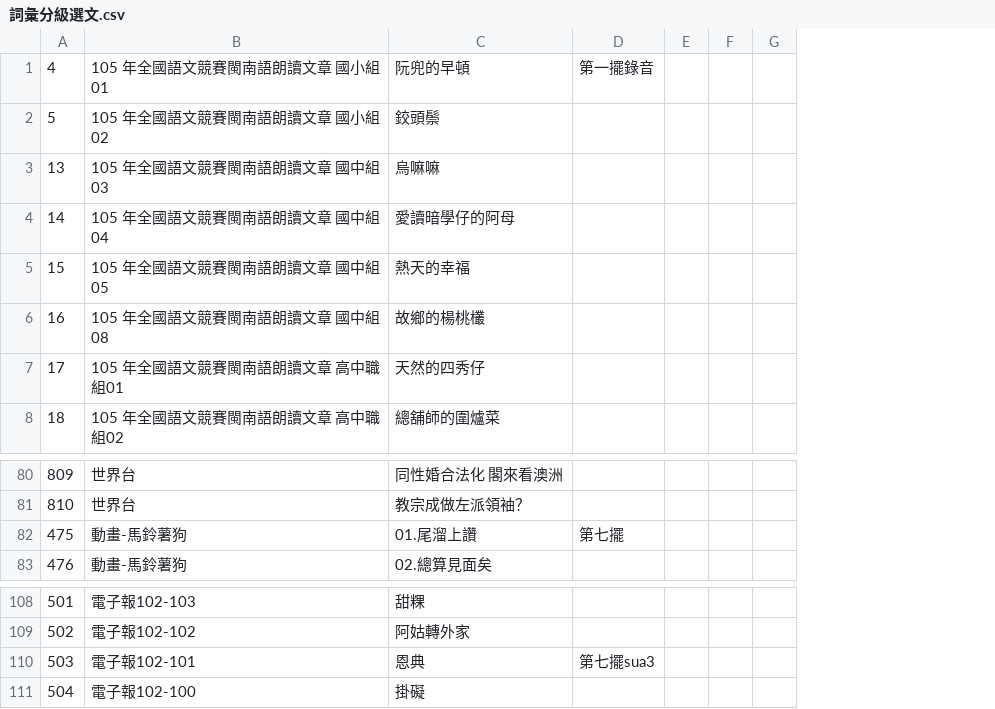
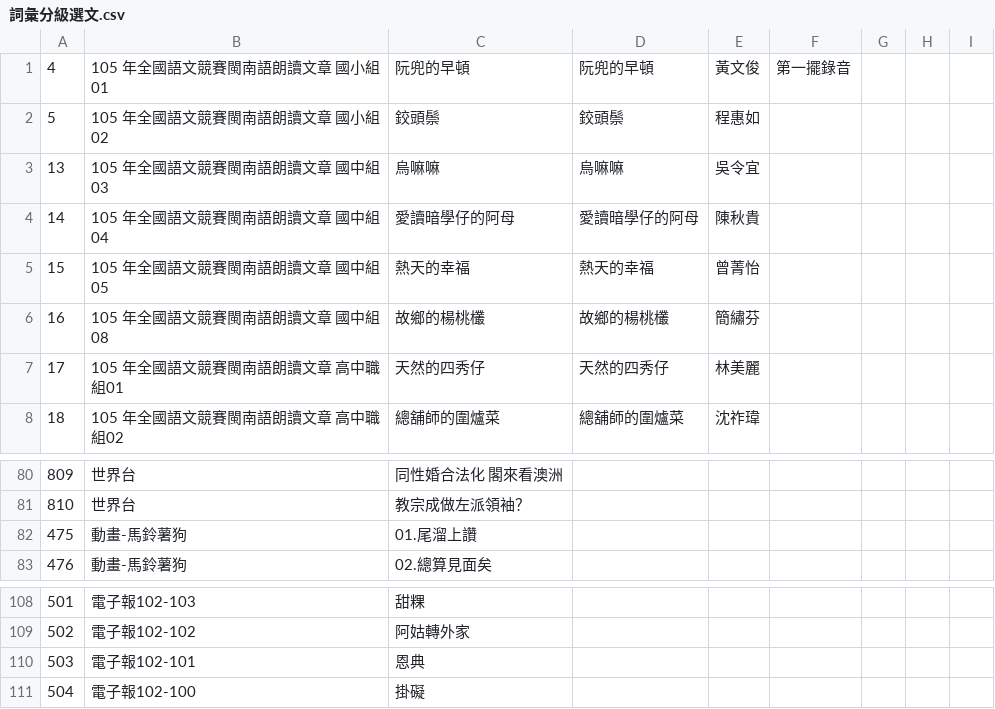
Before and after one commit to SuiSiann/Liah-Sului-Buntsiunn, a CSV file: 詞彙分級選文.csv, drawn as a sheet; only a part is shown, gaps mark what is left out; addresses are those after the commit; the diff names each change by its address in the sheet, - before the commit and + after, or states it on an @@ line.

```diff
--- a/詞彙分級選文.csv
+++ b/詞彙分級選文.csv
+column D, rows 1-8: 阮兜的早頓 | 鉸頭鬃 | 烏嘛嘛 | 愛讀暗學仔的阿母 | 熱天的幸福 | 故鄉的楊桃欉 | 天然的四秀仔 | 總舖師的圍爐菜
+column E, rows 1-8: 黃文俊 | 程惠如 | 吳令宜 | 陳秋貴 | 曾菁怡 | 簡繡芬 | 林美麗 | 沈祚瑋
-F82: 第七擺
+F82: (empty)
-F110: 第七擺sua3
+F110: (empty)
```
Also changed, not shown: long-thok-tshing-tuann.csv, 1 other file.
